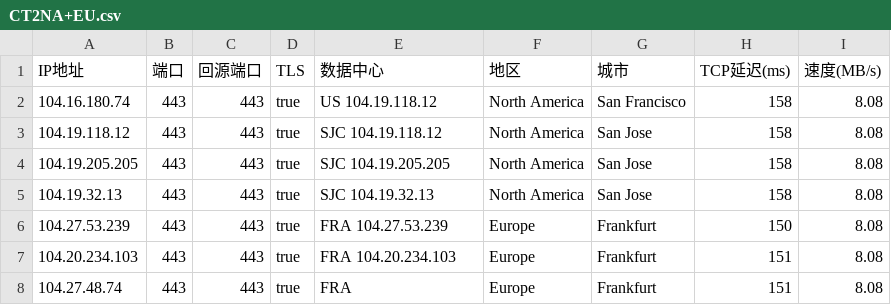
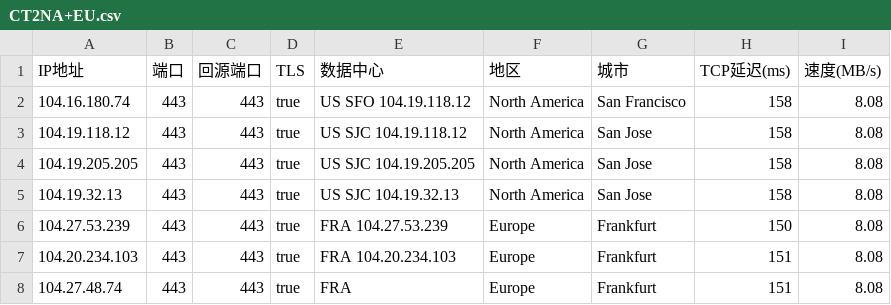
Before and after one commit to D10H0U/User-Defined-Password-Generator, a CSV file: CT2NA+EU.csv, drawn as a sheet.

Commit message:
Update CT2NA+EU.csv

```diff
--- a/CT2NA+EU.csv
+++ b/CT2NA+EU.csv
@@ -1,6 +1,6 @@
 IP地址,端口,回源端口,TLS,数据中心,地区,城市,TCP延迟(ms),速度(MB/s)
-104.16.180.74,443,443,true,US 104.19.118.12,North America,San Francisco,158,8.08
-104.19.118.12,443,443,true,SJC 104.19.118.12,North America,San Jose,158,8.08
-104.19.205.205,443,443,true,SJC 104.19.205.205,North America,San Jose,158,8.08
-104.19.32.13,443,443,true,SJC 104.19.32.13,North America,San Jose,158,8.08
+104.16.180.74,443,443,true,US SFO 104.19.118.12,North America,San Francisco,158,8.08
+104.19.118.12,443,443,true,US SJC 104.19.118.12,North America,San Jose,158,8.08
+104.19.205.205,443,443,true,US SJC 104.19.205.205,North America,San Jose,158,8.08
+104.19.32.13,443,443,true,US SJC 104.19.32.13,North America,San Jose,158,8.08
 104.27.53.239,443,443,true,FRA 104.27.53.239,Europe,Frankfurt,150,8.08
```
